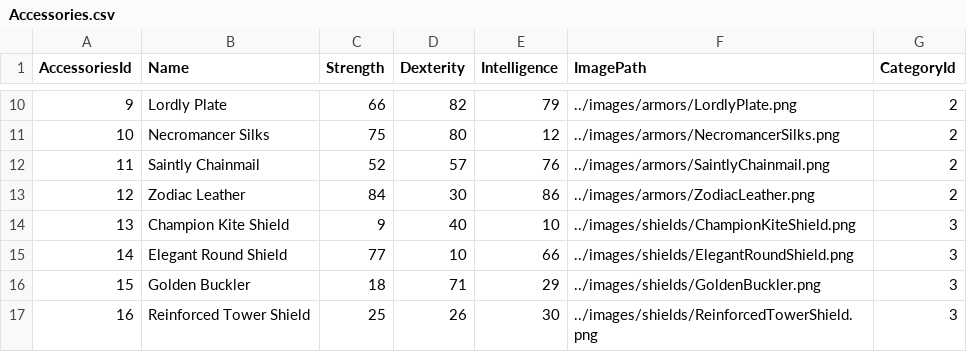
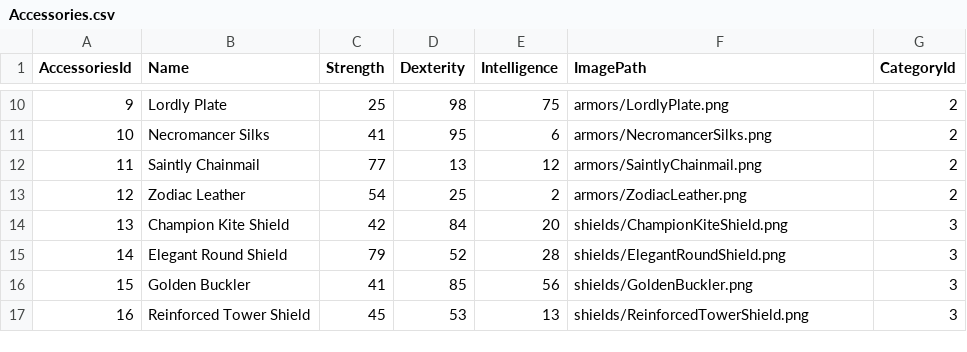
Before and after one commit to Castielketaimo/PoEEquips, a CSV file: public/assets/csv/Accessories.csv, drawn as a sheet; only a part is shown, gaps mark what is left out; the diff covers the shown part only.

Commit message:
Fixed Accessories Image Path

```diff
--- a/public/assets/csv/Accessories.csv
+++ b/public/assets/csv/Accessories.csv
@@ -10,8 +10,8 @@ AccessoriesId,Name,Strength,Dexterity,Intelligence,ImagePath,CategoryId
-9,Lordly Plate,66,82,79,../images/armors/LordlyPlate.png,2
-10,Necromancer Silks,75,80,12,../images/armors/NecromancerSilks.png,2
-11,Saintly Chainmail,52,57,76,../images/armors/SaintlyChainmail.png,2
-12,Zodiac Leather,84,30,86,../images/armors/ZodiacLeather.png,2
-13,Champion Kite Shield,9,40,10,../images/shields/ChampionKiteShield.png,3
-14,Elegant Round Shield,77,10,66,../images/shields/ElegantRoundShield.png,3
-15,Golden Buckler,18,71,29,../images/shields/GoldenBuckler.png,3
-16,Reinforced Tower Shield,25,26,30,../images/shields/ReinforcedTowerShield.png,3
+9,Lordly Plate,25,98,75,armors/LordlyPlate.png,2
+10,Necromancer Silks,41,95,6,armors/NecromancerSilks.png,2
+11,Saintly Chainmail,77,13,12,armors/SaintlyChainmail.png,2
+12,Zodiac Leather,54,25,2,armors/ZodiacLeather.png,2
+13,Champion Kite Shield,42,84,20,shields/ChampionKiteShield.png,3
+14,Elegant Round Shield,79,52,28,shields/ElegantRoundShield.png,3
+15,Golden Buckler,41,85,56,shields/GoldenBuckler.png,3
+16,Reinforced Tower Shield,45,53,13,shields/ReinforcedTowerShield.png,3
```
Also changed, not shown: 88 edited cells elsewhere in this file.
